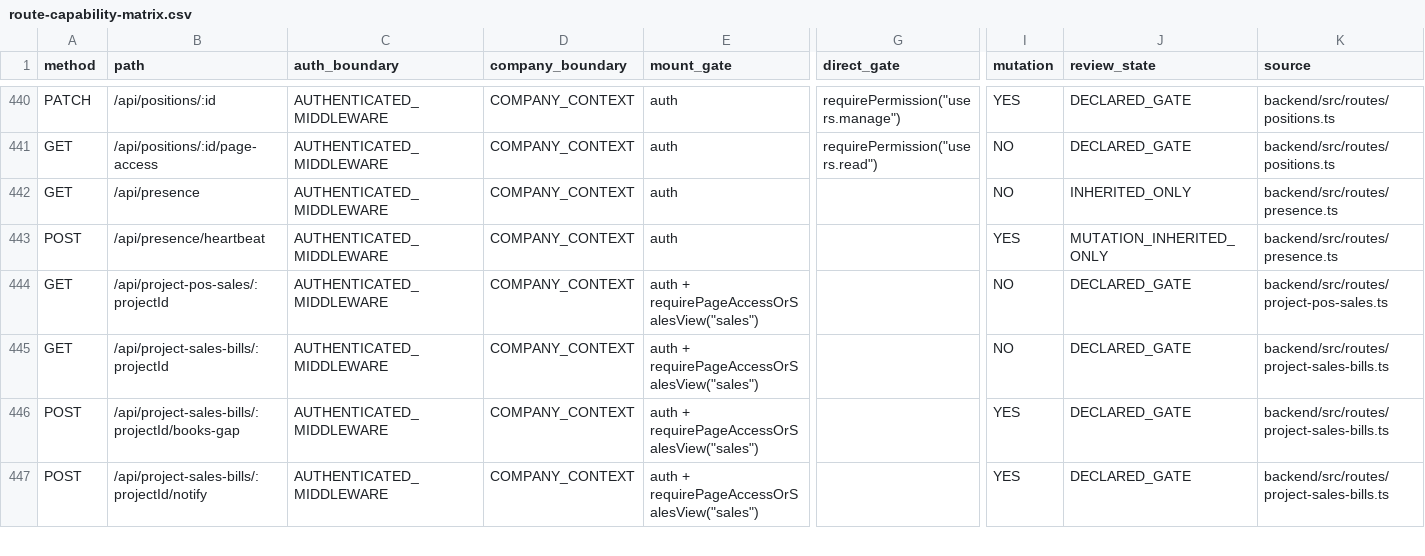
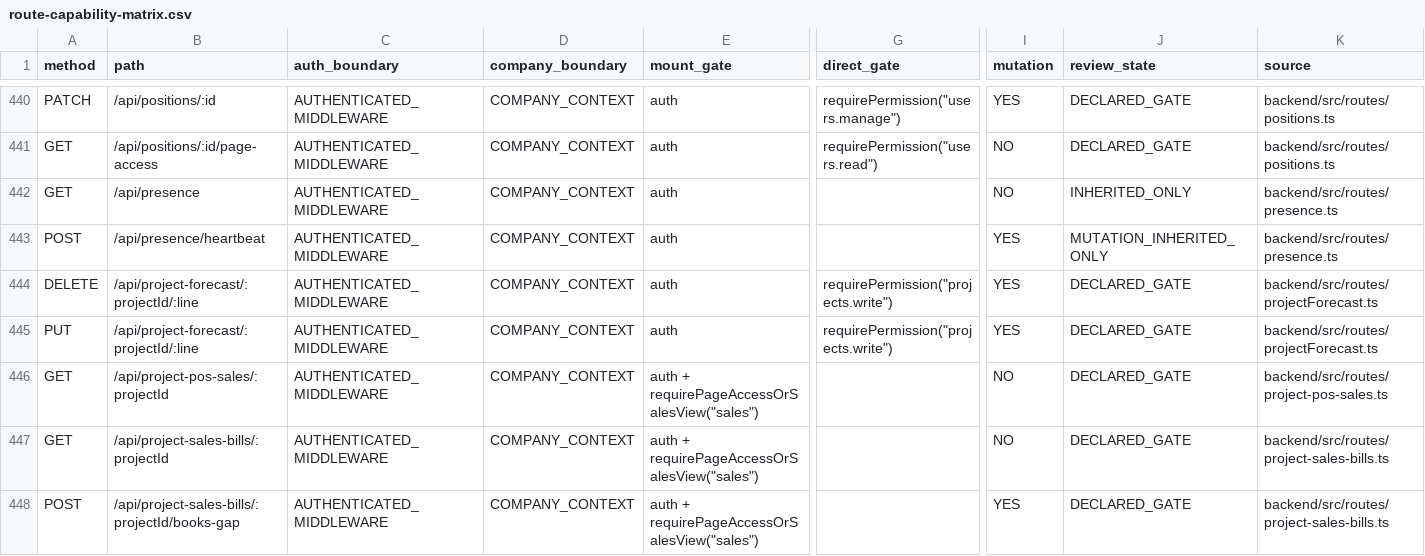
Before and after one commit to Houzs-Century/Houzs-ERP, a CSV file: docs/generated/route-capability-matrix.csv, drawn as a sheet; only a part is shown, gaps mark what is left out; the shorter side is filled out with more unchanged rows; rows hold the shown columns only; the diff names each change by its address in the sheet, - before the commit and + after, or states it on an @@ line.

```diff
--- a/docs/generated/route-capability-matrix.csv
+++ b/docs/generated/route-capability-matrix.csv
+row 444: DELETE | /api/project-forecast/:projectId/:line | AUTHENTICATED_MIDDLEWARE | COMPANY_CONTEXT | auth | requirePermission("projects.write") | YES | DECLARED_GATE | backend/src/routes/projectForecast.ts
+row 445: PUT | /api/project-forecast/:projectId/:line | AUTHENTICATED_MIDDLEWARE | COMPANY_CONTEXT | auth | requirePermission("projects.write") | YES | DECLARED_GATE | backend/src/routes/projectForecast.ts
```
Also changed, not shown: 35 other files.
